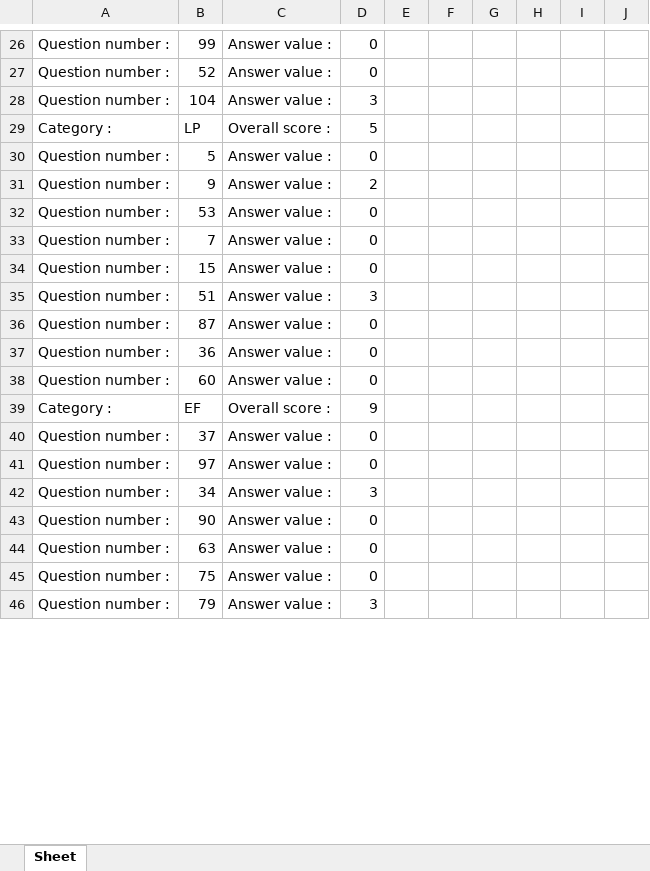
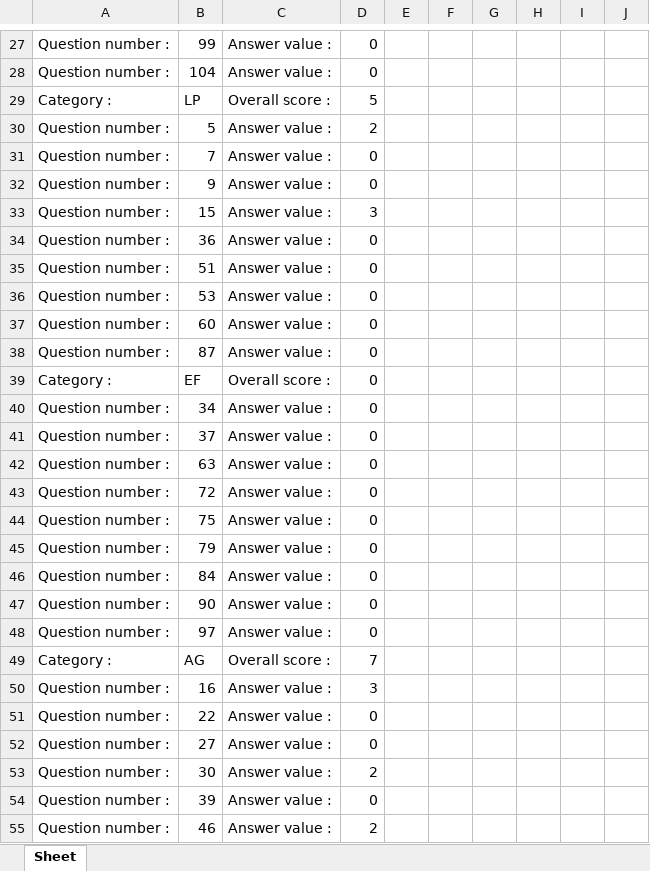
Before and after one commit to DarkBenky/survey-psych, an Excel workbook: temp.xlsx, sheet Sheet, drawn as a sheet; only a part is shown, gaps mark what is left out; values as stored, in another font and other column widths than the file's, no cell formats; removed rows and columns are numbered as before the commit, all else as after; the diff covers the shown part only; the diff names each change by its address in the sheet, - before the commit and + after, or states it on an @@ line.

```diff
--- a/temp.xlsx (sheet Sheet)
+++ b/temp.xlsx (sheet Sheet)
-B28: 52
+B28: 104
-row 28: Question number : | 104 | Answer value : | 3
-D30: 0
+D30: 2
@@ row 33 moved to row 31: Question number : @@
-D32: 2
+D32: 0
+row 33: Question number : | 15 | Answer value : | 3
@@ row 37 moved to row 34: Question number : @@
+row 35: Question number : | 51 | Answer value : | 0
-B37: 15
+B37: 60
-row 35: Question number : | 51 | Answer value : | 3
-row 38: Question number : | 60 | Answer value : | 0
-D39: 9
+D39: 0
+row 40: Question number : | 34 | Answer value : | 0
+row 42: Question number : | 63 | Answer value : | 0
+row 43: Question number : | 72 | Answer value : | 0
+row 44: Question number : | 75 | Answer value : | 0
+row 45: Question number : | 79 | Answer value : | 0
+row 46: Question number : | 84 | Answer value : | 0
+row 47: Question number : | 90 | Answer value : | 0
+row 49: Category : | AG | Overall score : | 7
-B50: 34
+B50: 16
-B51: 90
+B51: 22
-B52: 63
+B52: 27
+row 53: Question number : | 30 | Answer value : | 2
-B54: 75
+B54: 39
-B55: 79
+B55: 46
-D55: 3
+D55: 2
```
Also changed, not shown: 34 added rows, 42 removed rows, 9 moved rows and 48 edited cells elsewhere in this sheet, cell formats, 2 other files.
